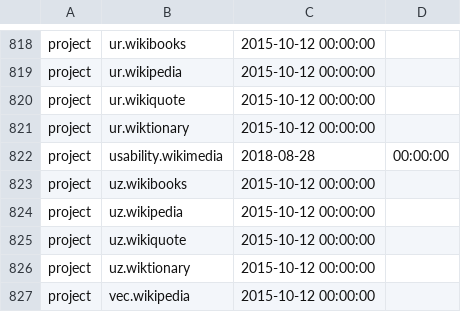
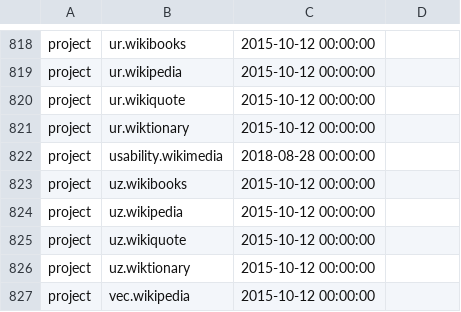
Before and after one commit to wikimedia/analytics-refinery, a TSV file: static_data/pageview/whitelist/whitelist.tsv, drawn as a sheet; only a part is shown, gaps mark what is left out.

Commit message:
Fix usability.wikimedia row to have 3 columns instead of 4
I have not tested this but I can only assume the extra tab is supposed
to be a space, consistent with the other rows.

Change-Id: If4df855a577940d508ee1e42cf4fafe4ed1292ba

```diff
--- a/static_data/pageview/whitelist/whitelist.tsv
+++ b/static_data/pageview/whitelist/whitelist.tsv
@@ -821,3 +821,3 @@ project	ur.wikiquote	2015-10-12 00:00:00
 project	ur.wiktionary	2015-10-12 00:00:00
-project	usability.wikimedia	2018-08-28	00:00:00
+project	usability.wikimedia	2018-08-28 00:00:00
 project	uz.wikibooks	2015-10-12 00:00:00
```
